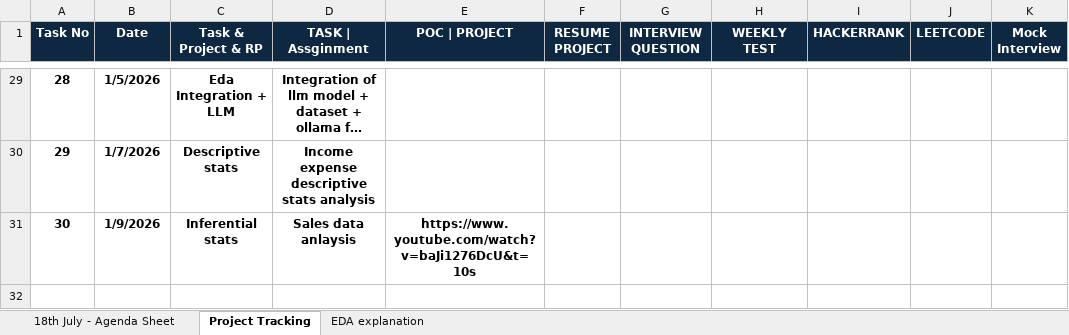
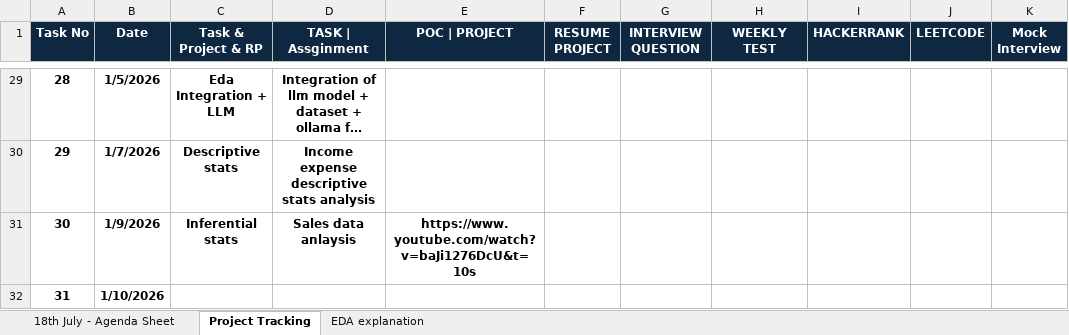
Before and after one commit to khasinask-source/Expert-Generative-AI-and-Agentic-Ai, an Excel workbook: Regular Summarization_ 530 PM.xlsx, sheet Project Tracking, drawn as a sheet; only a part is shown, gaps mark what is left out; long unchanged cells end in …; values as stored, in another font and other column widths than the file's, no borders; the diff names each change by its address in the sheet, - before the commit and + after, or states it on an @@ line.

```diff
--- a/Regular Summarization_ 530 PM.xlsx (sheet Project Tracking)
+++ b/Regular Summarization_ 530 PM.xlsx (sheet Project Tracking)
+row 32: 31 | 1/10/2026
```
Also changed, not shown: sheet 18th July - Agenda Sheet, 13 other files.
